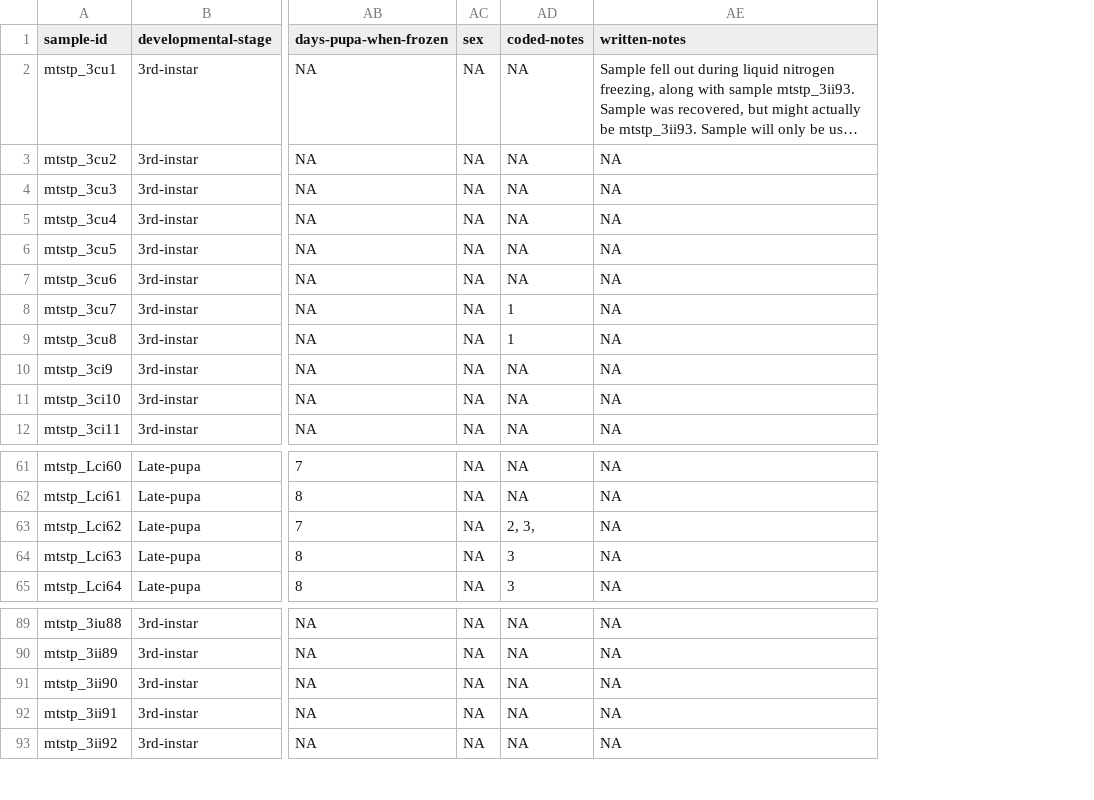
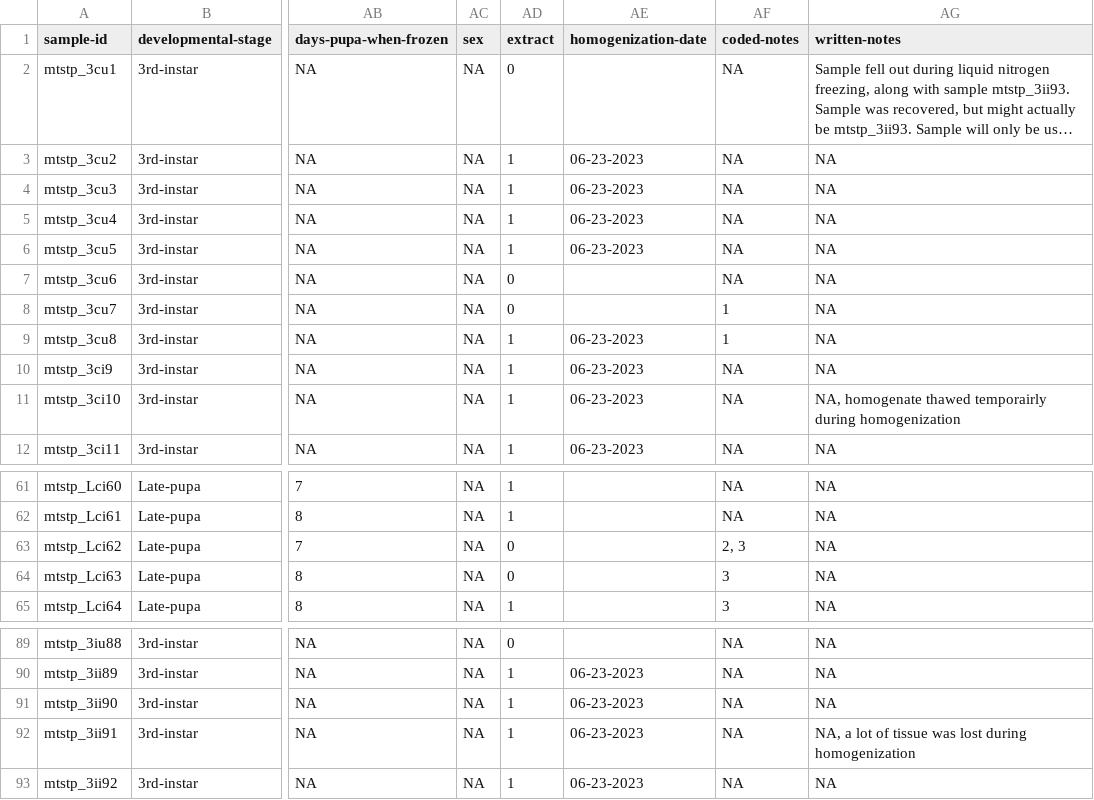
Before and after one commit to gabe-dubose/mtstp, a TSV file: metadata/mtstp_sample_metadata.tsv, drawn as a sheet; only a part is shown, gaps mark what is left out; long unchanged cells end in …; addresses are those after the commit; the diff names each change by its address in the sheet, - before the commit and + after, or states it on an @@ line.

Commit message:
Added extraction metadata and updated methods

```diff
--- a/metadata/mtstp_sample_metadata.tsv
+++ b/metadata/mtstp_sample_metadata.tsv
+column AD (extract), rows 2-12: 0 | 1 | 1 | 1 | 1 | 0 | 0 | 1 | 1 | 1 | 1; rows 61-65: 1 | 1 | 0 | 0 | 1; rows 89-93: 0 | 1 | 1 | 1 | 1
+column AE (homogenization-date), rows 3-12: 06-23-2023 | 06-23-2023 | 06-23-2023 | 06-23-2023 |  |  | 06-23-2023 | 06-23-2023 | 06-23-2023 | 06-23-2023; rows 90-93: all 06-23-2023
-AG11 (written-notes): NA
+AG11 (written-notes): NA, homogenate thawed temporairly during homogenization
-AF63 (coded-notes): 2, 3,
+AF63 (coded-notes): 2, 3
-AG92 (written-notes): NA
+AG92 (written-notes): NA, a lot of tissue was lost during homogenization
```
Also changed, not shown: 3 other files.
